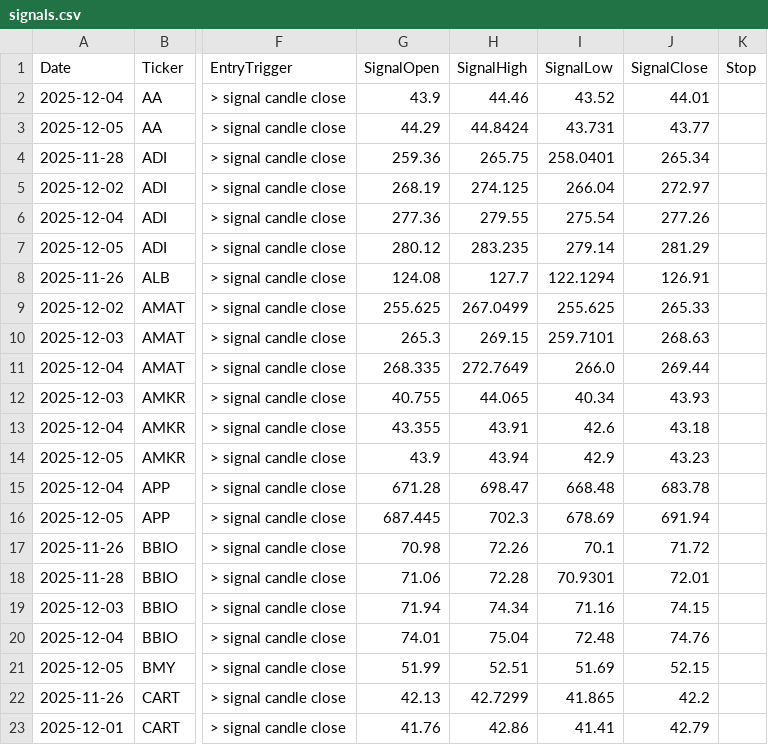
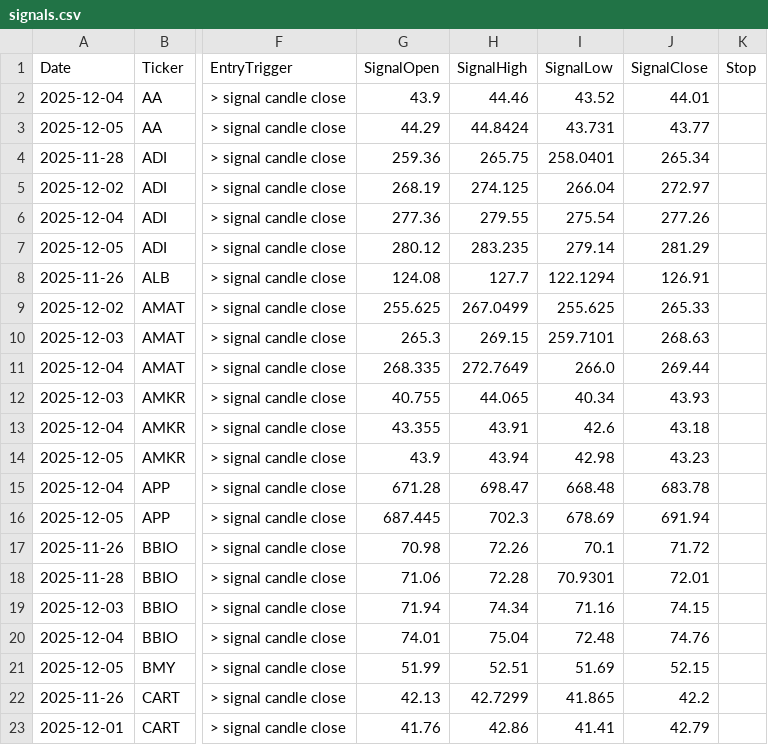
Before and after one commit to mpincus/Swing_Systems, a CSV file: docs/rsi_continuation_long/signals.csv, drawn as a sheet; only a part is shown, gaps mark what is left out; the diff names each change by its address in the sheet, - before the commit and + after, or states it on an @@ line.

Commit message:
Add flag/channel strategies, MACD/MAs longs/shorts, set data source auto

```diff
--- a/docs/rsi_continuation_long/signals.csv
+++ b/docs/rsi_continuation_long/signals.csv
-I14 (SignalLow): 42.9
+I14 (SignalLow): 42.98
```
Also changed, not shown: outputs/rsi_continuation_long/signals.csv, 33 other files.
